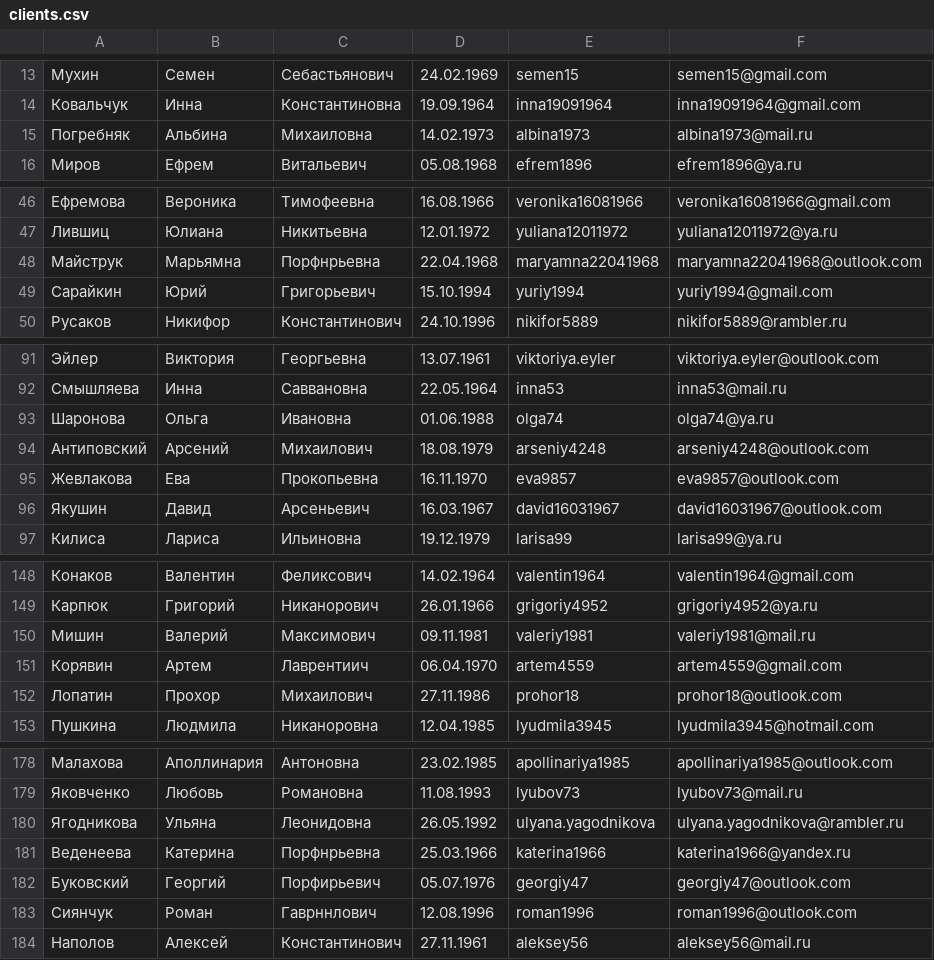
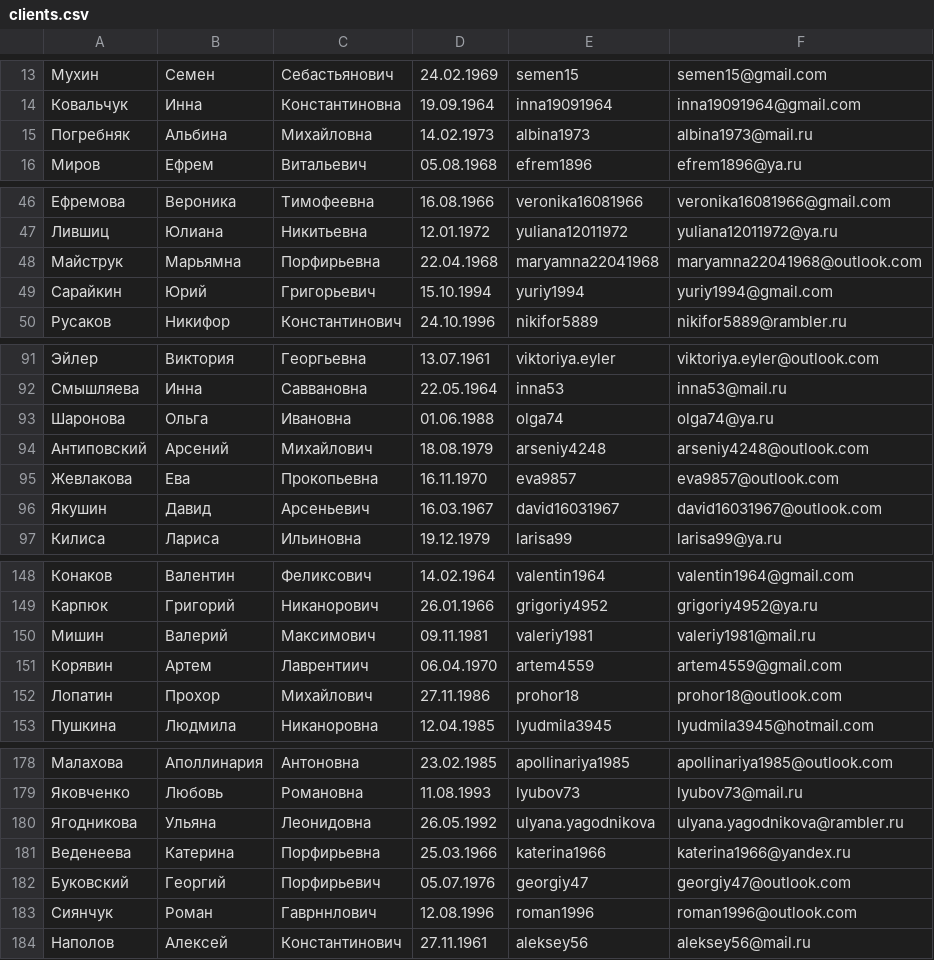
Before and after one commit to Yandex-Practicum/gdb-sqlite, a CSV file: generator/clients.csv, drawn as a sheet; only a part is shown, gaps mark what is left out; the diff covers the shown part only.

```diff
--- a/generator/clients.csv
+++ b/generator/clients.csv
@@ -14,3 +14,3 @@
 Ковальчук,Инна,Константиновна,19.09.1964,inna19091964,inna19091964@gmail.com
-Погребняк,Альбина,Михаиловна,14.02.1973,albina1973,albina1973@mail.ru
+Погребняк,Альбина,Михайловна,14.02.1973,albina1973,albina1973@mail.ru
 Миров,Ефрем,Витальевич,05.08.1968,efrem1896,efrem1896@ya.ru
@@ -47,3 +47,3 @@
 Лившиц,Юлиана,Никитьевна,12.01.1972,yuliana12011972,yuliana12011972@ya.ru
-Майструк,Марьямна,Порфнрьевна,22.04.1968,maryamna22041968,maryamna22041968@outlook.com
+Майструк,Марьямна,Порфирьевна,22.04.1968,maryamna22041968,maryamna22041968@outlook.com
 Сарайкин,Юрий,Григорьевич,15.10.1994,yuriy1994,yuriy1994@gmail.com
@@ -93,3 +93,3 @@
 Шаронова,Ольга,Ивановна,01.06.1988,olga74,olga74@ya.ru
-Антиповский,Арсений,Михаилович,18.08.1979,arseniy4248,arseniy4248@outlook.com
+Антиповский,Арсений,Михайлович,18.08.1979,arseniy4248,arseniy4248@outlook.com
 Жевлакова,Ева,Прокопьевна,16.11.1970,eva9857,eva9857@outlook.com
@@ -151,3 +151,3 @@
 Корявин,Артем,Лаврентиич,06.04.1970,artem4559,artem4559@gmail.com
-Лопатин,Прохор,Михаилович,27.11.1986,prohor18,prohor18@outlook.com
+Лопатин,Прохор,Михайлович,27.11.1986,prohor18,prohor18@outlook.com
 Пушкина,Людмила,Никаноровна,12.04.1985,lyudmila3945,lyudmila3945@hotmail.com
@@ -180,3 +180,3 @@
 Ягодникова,Ульяна,Леонидовна,26.05.1992,ulyana.yagodnikova,ulyana.yagodnikova@rambler.ru
-Веденеева,Катерина,Порфнрьевна,25.03.1966,katerina1966,katerina1966@yandex.ru
+Веденеева,Катерина,Порфирьевна,25.03.1966,katerina1966,katerina1966@yandex.ru
 Буковский,Георгий,Порфирьевич,05.07.1976,georgiy47,georgiy47@outlook.com
```
Also changed, not shown: 2 edited cells elsewhere in this file, 2 other files.
